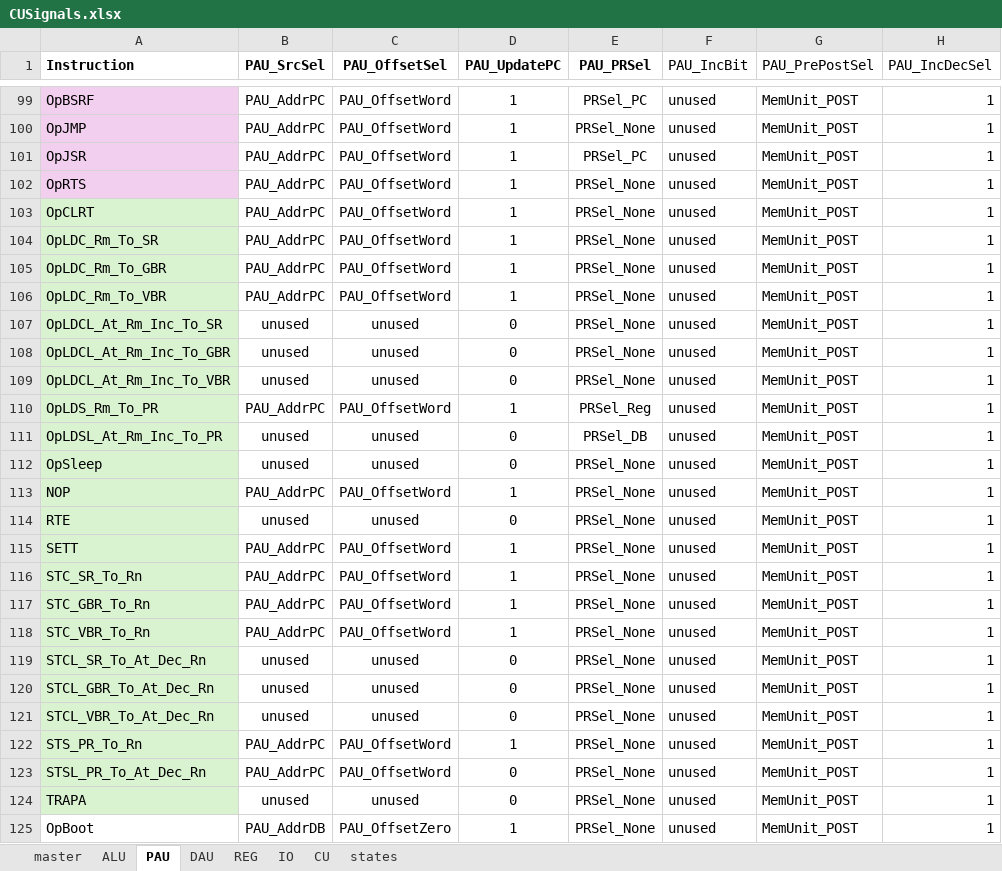
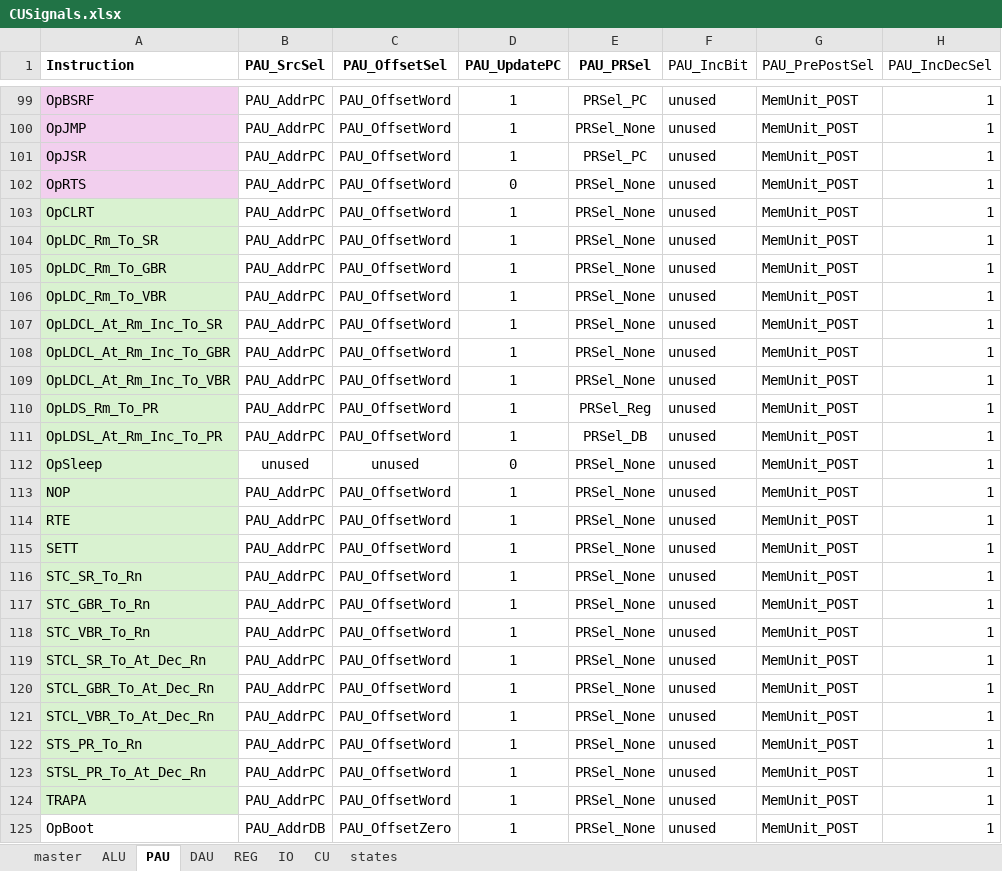
Before and after one commit to garrettknuf/EE188, an Excel workbook: HW2/autogen/CUSignals.xlsx, sheet PAU, drawn as a sheet; only a part is shown, gaps mark what is left out; values as stored, in another font and other column widths than the file's, no borders; table styles not drawn; the diff covers the shown part only; the diff names each change by its address in the sheet, - before the commit and + after, or states it on an @@ line.

```diff
--- a/HW2/autogen/CUSignals.xlsx (sheet PAU)
+++ b/HW2/autogen/CUSignals.xlsx (sheet PAU)
-D102 (PAU_UpdatePC): 1
+D102 (PAU_UpdatePC): 0
-B107:B109 (PAU_SrcSel): unused
+B107:B109 (PAU_SrcSel): PAU_AddrPC
-C107:C109 (PAU_OffsetSel): unused
+C107:C109 (PAU_OffsetSel): PAU_OffsetWord
-D107:D109 (PAU_UpdatePC): 0
+D107:D109 (PAU_UpdatePC): 1
-B111 (PAU_SrcSel): unused
+B111 (PAU_SrcSel): PAU_AddrPC
-C111 (PAU_OffsetSel): unused
+C111 (PAU_OffsetSel): PAU_OffsetWord
-D111 (PAU_UpdatePC): 0
+D111 (PAU_UpdatePC): 1
-B114 (PAU_SrcSel): unused
+B114 (PAU_SrcSel): PAU_AddrPC
-C114 (PAU_OffsetSel): unused
+C114 (PAU_OffsetSel): PAU_OffsetWord
-D114 (PAU_UpdatePC): 0
+D114 (PAU_UpdatePC): 1
-B119:B121 (PAU_SrcSel): unused
+B119:B121 (PAU_SrcSel): PAU_AddrPC
-C119:C121 (PAU_OffsetSel): unused
+C119:C121 (PAU_OffsetSel): PAU_OffsetWord
-D119:D121 (PAU_UpdatePC): 0
+D119:D121 (PAU_UpdatePC): 1
-D123:D124 (PAU_UpdatePC): 0
+D123:D124 (PAU_UpdatePC): 1
-B124 (PAU_SrcSel): unused
+B124 (PAU_SrcSel): PAU_AddrPC
-C124 (PAU_OffsetSel): unused
+C124 (PAU_OffsetSel): PAU_OffsetWord
```
Also changed, not shown: 111 edited cells elsewhere in this sheet, sheet master, sheet states, sheet CU, 11 other files.
